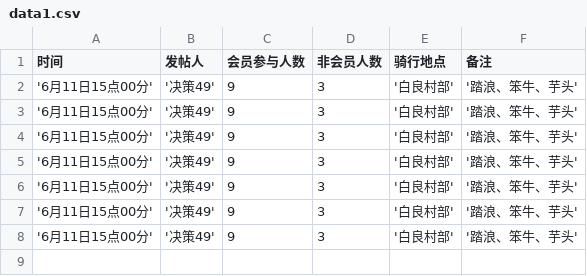
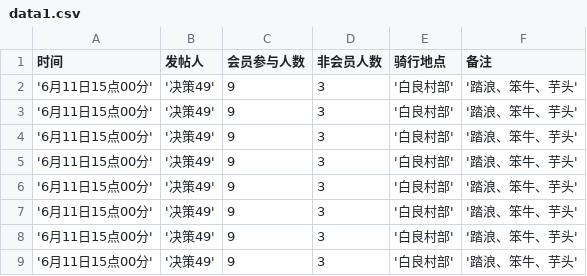
Before and after one commit to Martin-Zcreate/streamlit_demo, a CSV file: 聊天记录/data1.csv, drawn as a sheet.

Commit message:
Update CSV file

```diff
--- a/聊天记录/data1.csv
+++ b/聊天记录/data1.csv
@@ -8 +8,2 @@
 '6月11日15点00分','决策49',9,3,'白良村部','踏浪、笨牛、芋头'
+'6月11日15点00分','决策49',9,3,'白良村部','踏浪、笨牛、芋头'
```
